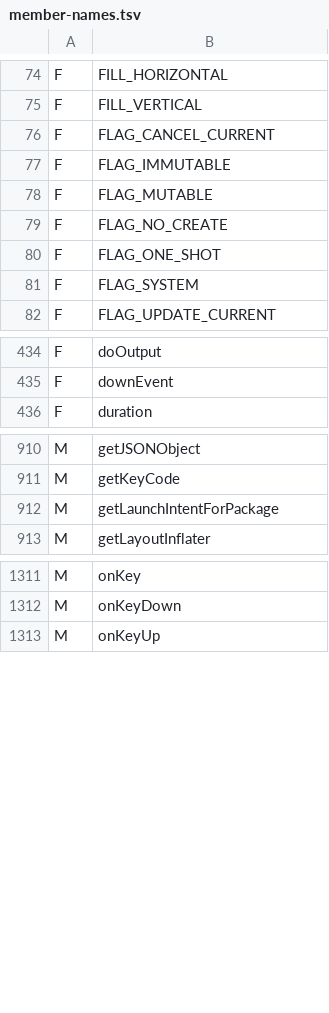
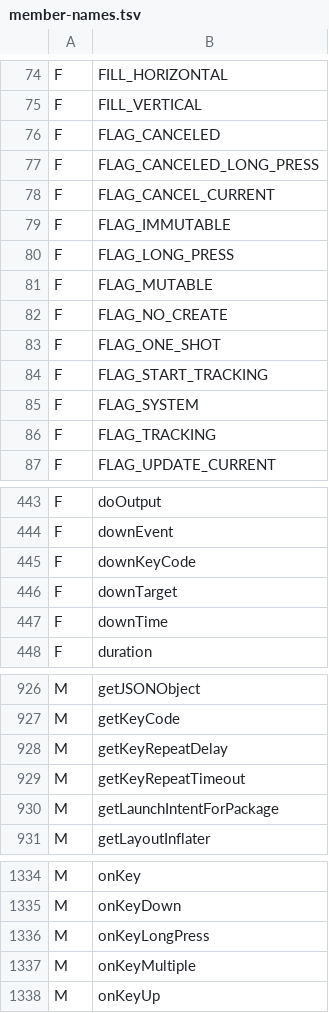
Before and after one commit to shivrajora/picodroid-rs, a TSV file: sdk/member-names.tsv, drawn as a sheet; only a part is shown, gaps mark what is left out; the diff covers the shown part only; the diff names each change by its address in the sheet, - before the commit and + after, or states it on an @@ line.

Commit message:
feat(keys): long-press and auto-repeat — KeyEvent.dispatch, onKeyLongPress, getRepeatCount (rest of G8)
A held key now repeats the way Android's input dispatcher repeats it: a
synthetic ACTION_DOWN with getRepeatCount() 1 at 400 ms
(ViewConfiguration.getKeyRepeatTimeout(), the long-press timeout), then one
every 50 ms until the release. The first repeat carries FLAG_LONG_PRESS.

The Java side is Android's, member for member: KeyEvent.dispatch(Callback,
DispatcherState, Object), KeyEvent.Callback (which Activity now implements,
gaining onKeyLongPress and onKeyMultiple), KeyEvent.DispatcherState (the
Activity owns one), startTracking/isTracking, isCanceled on the release after a
handled long-press, isLongPress, getFlags, getDownTime/getEventTime, and a
ViewConfiguration with the three timings. So the two-actions-per-button
idiom transfers unchanged: track the press, act on the hold in
onKeyLongPress (which cancels the release), act on the press in onKeyUp when
the release is tracked and not cancelled. The default BACK contract keeps its
shape (a cancelled BACK release no longer runs onBackPressed).

Runtime: graphics/lvgl/key_repeat.rs is the pure, tested hold table
(press/release/next_due; after a stall it fires one repeat and re-arms from
now rather than bursting). lifecycle/input.rs feeds it while draining the
edge queue — before the HOME/keyboard/dialog routes, so a consumed release
still ends its repeats — then polls it once a tick; both stop on an Activity
transition. KeyEventRaw carries the ISR stamp so the hold runs from the
physical press, not from when the loop got to the queue. The two
performKeyDown/Up trampolines are one performKeyEvent(KeyEvent); the recycled
KeyEvent's fields are all rewritten per edge and the tracking state lives in
Java, as on Android.

Tooling: `input keyevent --longpress` (Android's adb flag) and `--down`/`--up`
on the sim control channel and `pdb input` (KEY_META_LONG_PRESS). A key verb
now settles 40 ms after its release: two queued verbs put the next press
inside the 5 ms contact debounce, which ate it — the old "control-FIFO taps
are sometimes dropped". keydemo shows every path and runs as a nightly sim row
on pico_display2_w, driven by its test.ctrl.

claudeusage: four buttons, eight actions. A/B press turns a page and a hold
keeps turning; X press syncs, X hold asks the LAN for the bridge again
(UsageService.rediscover); Y press goes home, Y hold toggles AUTO from any
screen.

```diff
--- a/sdk/member-names.tsv
+++ b/sdk/member-names.tsv
+row 76: F | FLAG_CANCELED
+row 77: F | FLAG_CANCELED_LONG_PRESS
+row 80: F | FLAG_LONG_PRESS
+row 84: F | FLAG_START_TRACKING
+row 86: F | FLAG_TRACKING
+row 445: F | downKeyCode
+row 446: F | downTarget
+row 447: F | downTime
+row 928: M | getKeyRepeatDelay
+row 929: M | getKeyRepeatTimeout
+row 1336: M | onKeyLongPress
+row 1337: M | onKeyMultiple
```
Also changed, not shown: 15 added rows, 2 removed rows and 1 edited cell elsewhere in this file, sdk/class-names.tsv, 32 other files.
